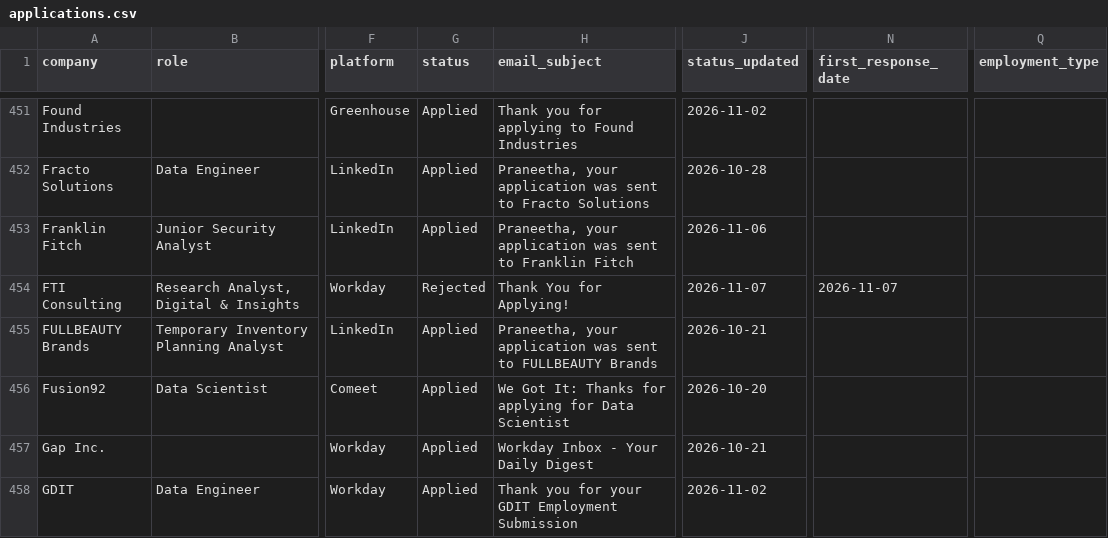
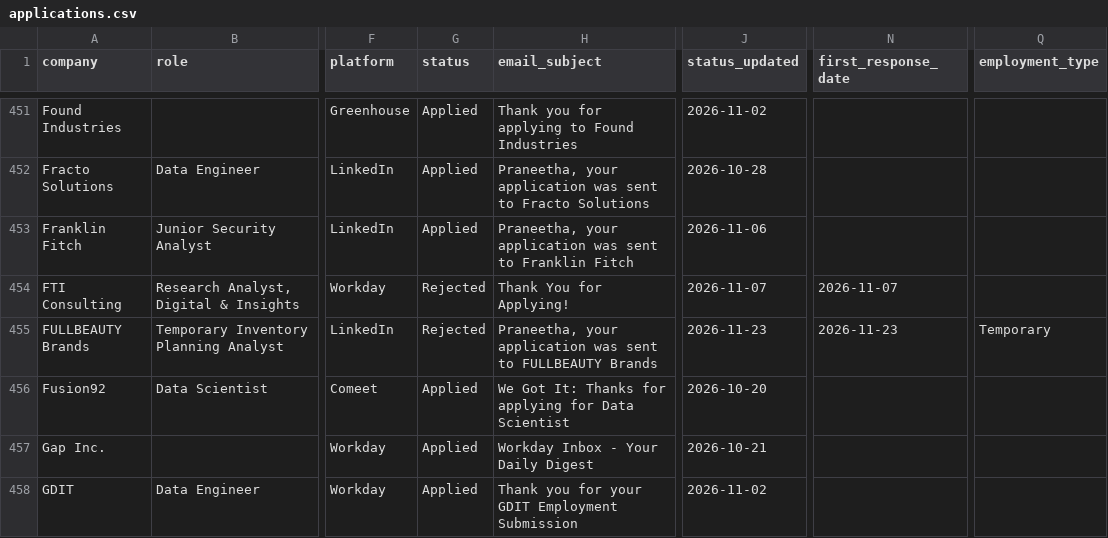
Before and after one commit to Praneetha2806/Job_roles, a CSV file: applications.csv, drawn as a sheet; only a part is shown, gaps mark what is left out; the diff covers the shown part only; the diff names each change by its address in the sheet, - before the commit and + after, or states it on an @@ line.

```diff
--- a/applications.csv
+++ b/applications.csv
-G455 (status): Applied
+G455 (status): Rejected
-J455 (status_updated): 2026-10-21
+J455 (status_updated): 2026-11-23
-N455 (first_response_date): (empty)
+N455 (first_response_date): 2026-11-23
-Q455 (employment_type): (empty)
+Q455 (employment_type): Temporary
```
Also changed, not shown: 1 added row and 6 edited cells elsewhere in this file, 2 other files.
